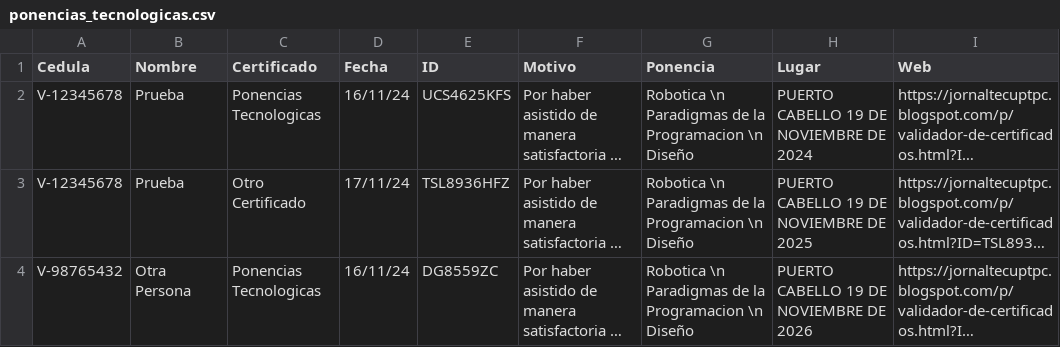
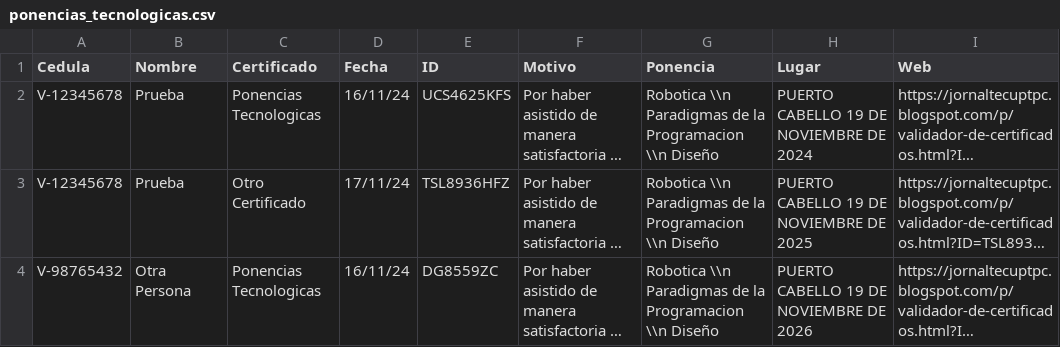
Before and after one commit to jesymca/validador_certificados, a CSV file: ponencias_tecnologicas.csv, drawn as a sheet; long unchanged cells end in …; the diff names each change by its address in the sheet, - before the commit and + after, or states it on an @@ line.

Commit message:
salto de linea

```diff
--- a/ponencias_tecnologicas.csv
+++ b/ponencias_tecnologicas.csv
-G2:G4 (Ponencia): Robotica \n Paradigmas de la Programacion \n Diseño
+G2:G4 (Ponencia): Robotica \\n Paradigmas de la Programacion \\n Diseño
```
